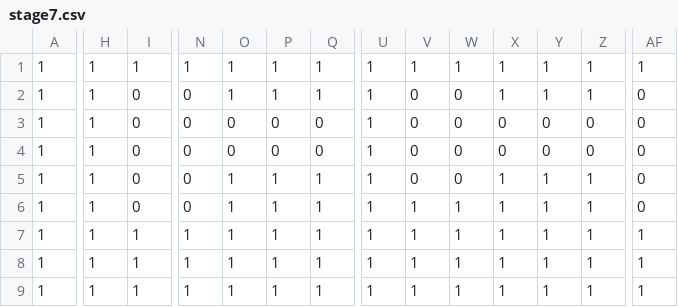
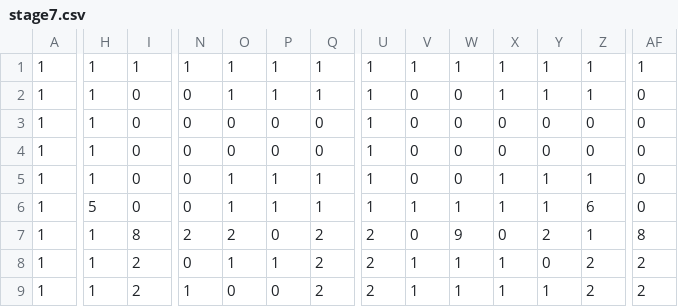
Before and after one commit to daiya-04/4monthGame, a CSV file: DirectXGame/Resources/Maps/stage7.csv, drawn as a sheet; only a part is shown, gaps mark what is left out; the diff covers the shown part only; the diff names each change by its address in the sheet, - before the commit and + after, or states it on an @@ line.

```diff
--- a/DirectXGame/Resources/Maps/stage7.csv
+++ b/DirectXGame/Resources/Maps/stage7.csv
-H6: 1
+H6: 5
-Z6: 1
+Z6: 6
-I7: 1
+I7: 8
-N7: 1
+N7: 2
-O7: 1
+O7: 2
-P7: 1
+P7: 0
-Q7:Q9: 1
+Q7:Q9: 2
-U7:U9: 1
+U7:U9: 2
-V7: 1
+V7: 0
-W7: 1
+W7: 9
-X7: 1
+X7: 0
-Y7: 1
+Y7: 2
-AF7: 1
+AF7: 8
-I8:I9: 1
+I8:I9: 2
-N8: 1
+N8: 0
-Y8: 1
+Y8: 0
-Z8:Z9: 1
+Z8:Z9: 2
-AF8:AF9: 1
+AF8:AF9: 2
-O9: 1
+O9: 0
-P9: 1
+P9: 0
```
Also changed, not shown: 153 edited cells elsewhere in this file, DirectXGame/Resources/Maps/stage8.csv, DirectXGame/Resources/Maps/stage9.csv.
